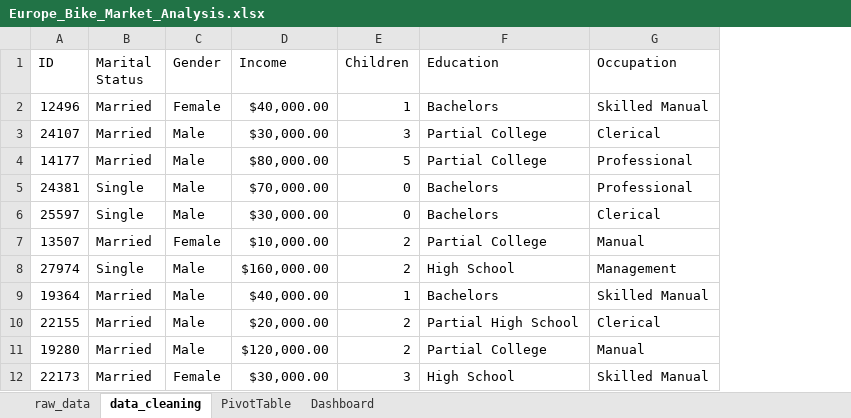
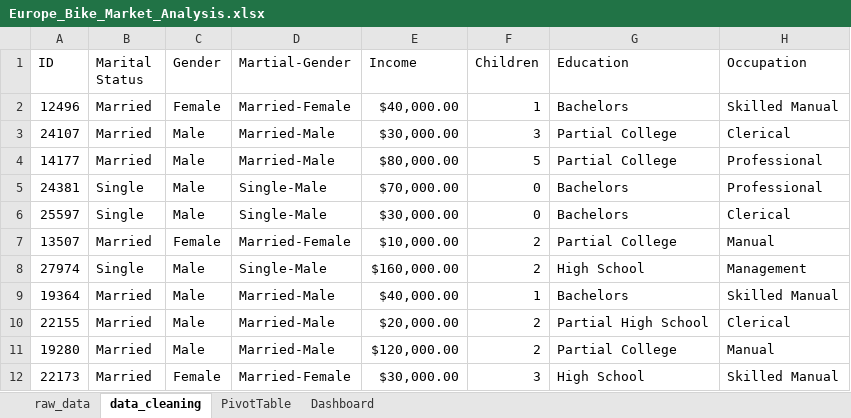
Before and after one commit to hanifahar29/Europe_Bike_Market_Analysis, an Excel workbook: Europe_Bike_Market_Analysis.xlsx, sheet data_cleaning, drawn as a sheet; only a part is shown; values as stored, in another font and other column widths than the file's, no borders; the diff names each change by its address in the sheet, - before the commit and + after, or states it on an @@ line.

```diff
--- a/Europe_Bike_Market_Analysis.xlsx (sheet data_cleaning)
+++ b/Europe_Bike_Market_Analysis.xlsx (sheet data_cleaning)
+column D (Martial-Gender), rows 2-12: Married-Female | Married-Male | Married-Male | Single-Male | Single-Male | Married-Female | Single-Male | Married-Male | Married-Male | Married-Male | Married-Female
```
Also changed, not shown: sheet PivotTable, formulas that keep their value, charts or pictures.
